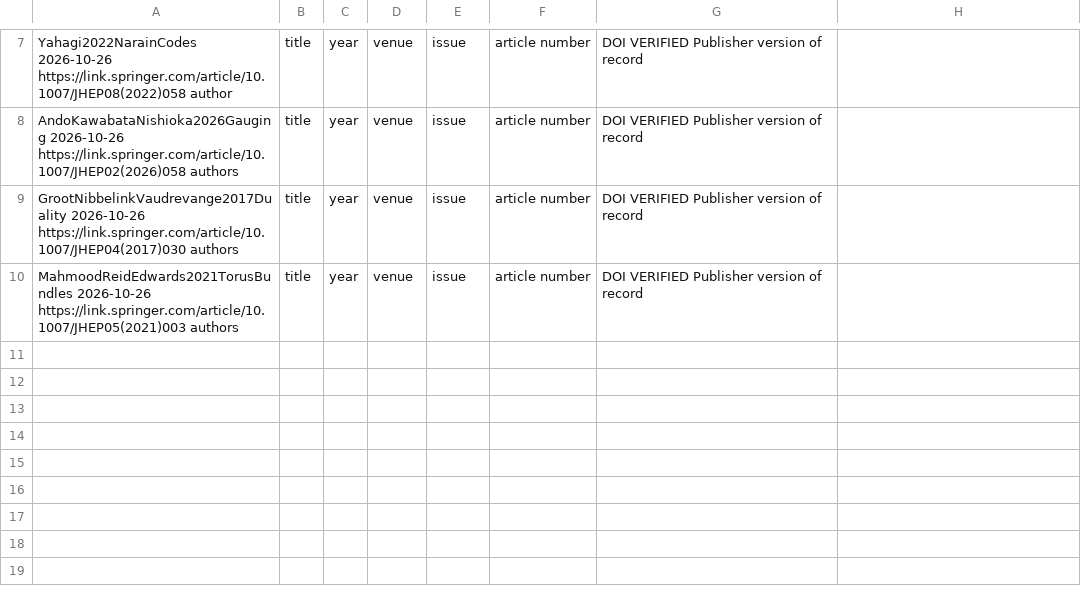
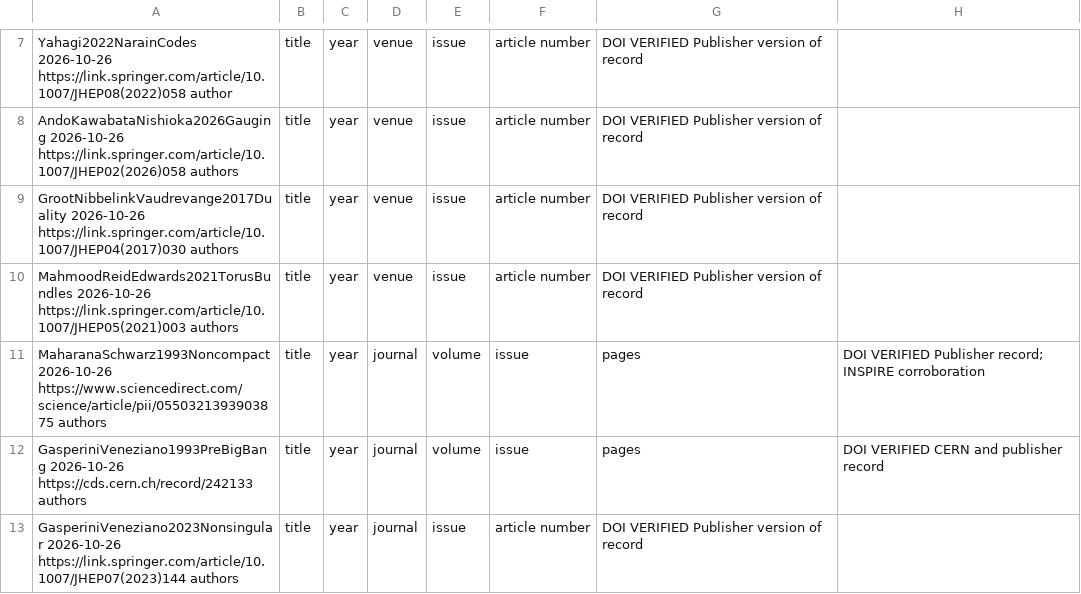
Before and after one commit to Arithmetic-Power-Geometry/Narain-Spectral-Extensions, a TSV file: reference/verification_register.tsv, drawn as a sheet; only a part is shown, gaps mark what is left out.

Commit message:
P09: append three verified effective-action and cosmology references

```diff
--- a/reference/verification_register.tsv
+++ b/reference/verification_register.tsv
@@ -10 +10,4 @@ GrootNibbelinkVaudrevange2017Duality	2026-10-26	https://link.springer.com/articl
 MahmoodReidEdwards2021TorusBundles	2026-10-26	https://link.springer.com/article/10.1007/JHEP05(2021)003	authors,title,year,venue,issue,article number,DOI	VERIFIED	Publisher version of record
+MaharanaSchwarz1993Noncompact	2026-10-26	https://www.sciencedirect.com/science/article/pii/0550321393903875	authors,title,year,journal,volume,issue,pages,DOI	VERIFIED	Publisher record; INSPIRE corroboration
+GasperiniVeneziano1993PreBigBang	2026-10-26	https://cds.cern.ch/record/242133	authors,title,year,journal,volume,issue,pages,DOI	VERIFIED	CERN and publisher record
+GasperiniVeneziano2023Nonsingular	2026-10-26	https://link.springer.com/article/10.1007/JHEP07(2023)144	authors,title,year,journal,issue,article number,DOI	VERIFIED	Publisher version of record
```
